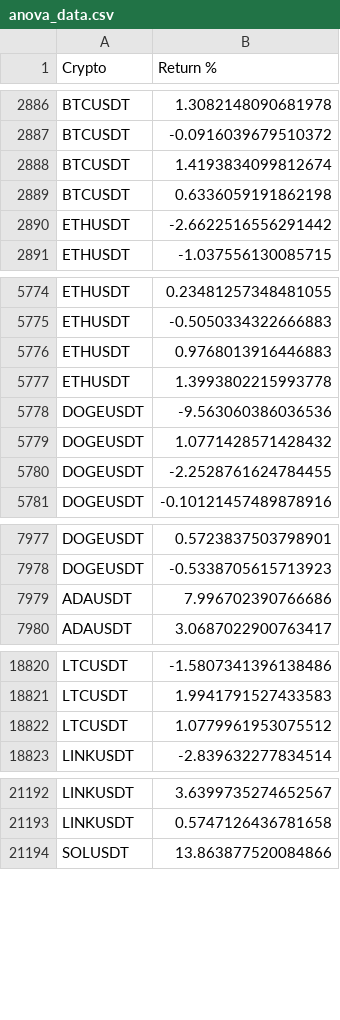
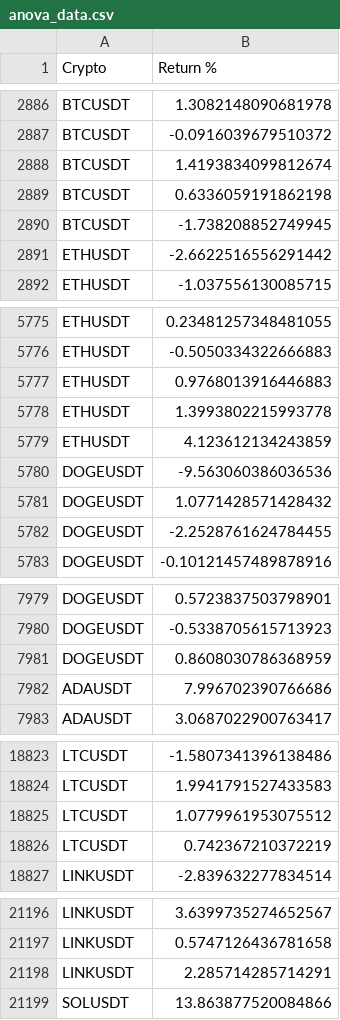
Before and after one commit to IFGO/IA_2025_Grupo11, a CSV file: backend/data/anova_data.csv, drawn as a sheet; only a part is shown, gaps mark what is left out; the diff covers the shown part only.

```diff
--- a/backend/data/anova_data.csv
+++ b/backend/data/anova_data.csv
@@ -2889,2 +2889,3 @@ BTCUSDT,1.4193834099812674
 BTCUSDT,0.6336059191862198
+BTCUSDT,-1.738208852749945
 ETHUSDT,-2.6622516556291442
@@ -5777,2 +5778,3 @@ ETHUSDT,0.9768013916446883
 ETHUSDT,1.3993802215993778
+ETHUSDT,4.123612134243859
 DOGEUSDT,-9.563060386036536
@@ -7978,2 +7980,3 @@ DOGEUSDT,0.5723837503798901
 DOGEUSDT,-0.5338705615713923
+DOGEUSDT,0.8608030786368959
 ADAUSDT,7.996702390766686
@@ -18822,2 +18825,3 @@ LTCUSDT,1.9941791527433583
 LTCUSDT,1.0779961953075512
+LTCUSDT,0.742367210372219
 LINKUSDT,-2.839632277834514
@@ -21193,2 +21197,3 @@ LINKUSDT,3.6399735274652567
 LINKUSDT,0.5747126436781658
+LINKUSDT,2.285714285714291
 SOLUSDT,13.863877520084866
```
Also changed, not shown: 1 added row elsewhere in this file, data/BTCUSDT.csv, data/DOGEUSDT.csv, 50 other files.
